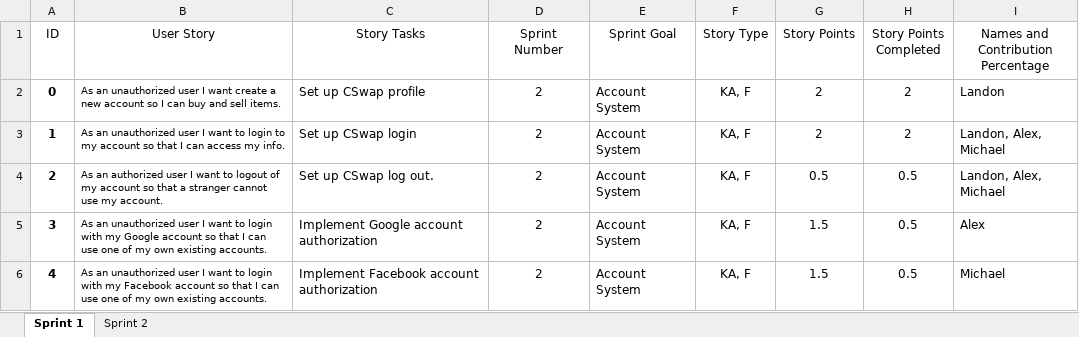
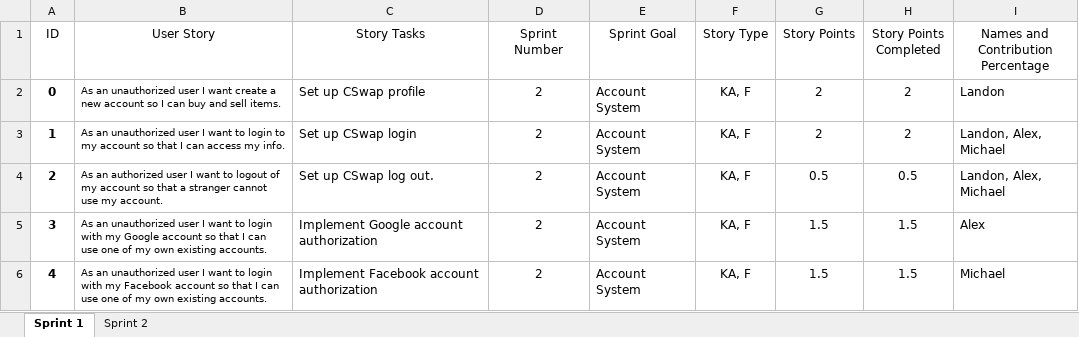
Before and after one commit to JacquesLJT/COS420_Project, an Excel workbook: Documents/Deliverable_2/CSwap_Deliverable_2_SprintBacklog_2.xlsx, sheet Sprint 1, drawn as a sheet; values as stored, in another font and other column widths than the file's, no borders; table styles not drawn; the diff names each change by its address in the sheet, - before the commit and + after, or states it on an @@ line.

```diff
--- a/Documents/Deliverable_2/CSwap_Deliverable_2_SprintBacklog_2.xlsx (sheet Sprint 1)
+++ b/Documents/Deliverable_2/CSwap_Deliverable_2_SprintBacklog_2.xlsx (sheet Sprint 1)
-H5:H6 (Story Points Completed): 0.5
+H5:H6 (Story Points Completed): 1.5
```
Also changed, not shown: Documents/Deliverable_2/CSwap_Deliverable_2_ProductBacklog_2.xlsx, 2 other files.
